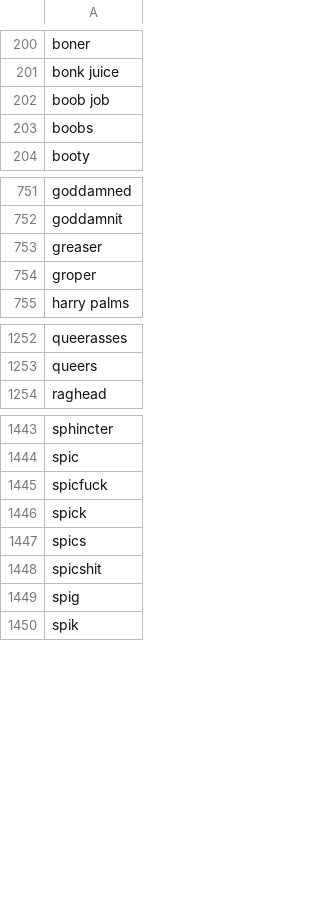
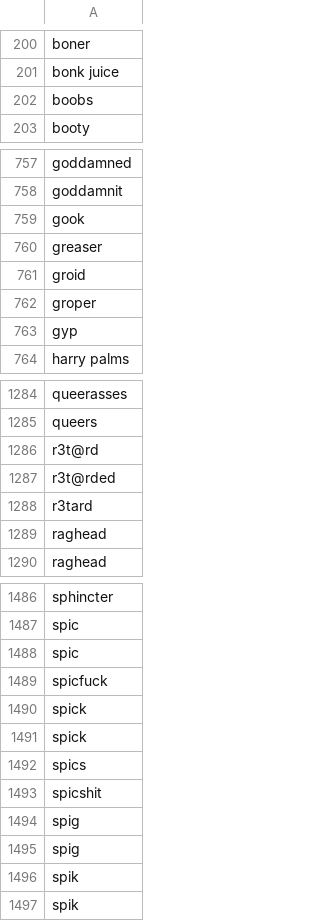
Before and after one commit to surge-ai/profanity, a CSV file: profanity_en-us.csv, drawn as a sheet; only a part is shown, gaps mark what is left out; removed rows and columns are numbered as before the commit, all else as after; the diff covers the shown part only; the diff names each change by its address in the sheet, - before the commit and + after, or states it on an @@ line.

```diff
--- a/profanity_en-us.csv
+++ b/profanity_en-us.csv
-row 202: boob job
+row 759: gook
+row 761: groid
+row 763: gyp
+row 1286: r3t@rd
+row 1287: r3t@rded
+row 1288: r3tard
+row 1289: raghead
+row 1488: spic
+row 1491: spick
+row 1495: spig
+row 1496: spik
```
Also changed, not shown: 51 added rows, 3 removed rows and 5 edited cells elsewhere in this file.
